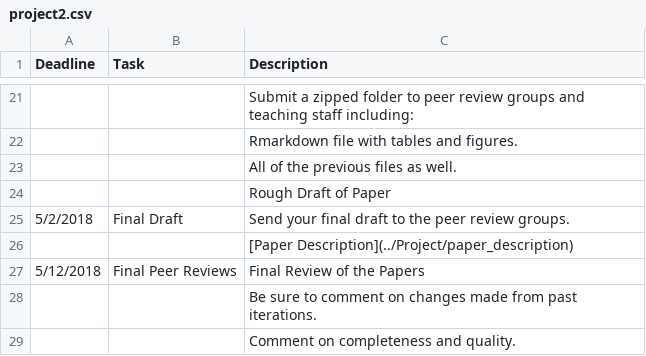
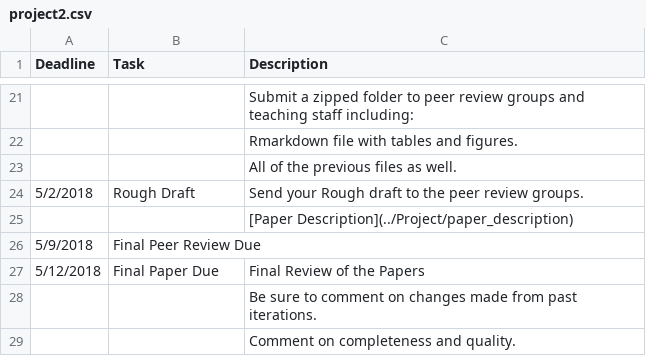
Before and after one commit to php-1511-2511/php-1511-2511.github.io, a CSV file: _csv/project2.csv, drawn as a sheet; only a part is shown, gaps mark what is left out.

```diff
--- a/_csv/project2.csv
+++ b/_csv/project2.csv
@@ -23,6 +23,6 @@ Deadline,Task,Description
 ,,"		All of the previous files as well. "
-,,"		Rough Draft of Paper"
-5/2/2018,Final Draft,Send your final draft to the peer review groups.
+5/2/2018,Rough Draft,Send your Rough draft to the peer review groups.
 ,,[Paper Description](../Project/paper_description)
-5/12/2018,Final Peer Reviews,Final Review of the Papers
+5/9/2018,Final Peer Review Due,
+5/12/2018,Final Paper Due,Final Review of the Papers
 ,,"		Be sure to comment on changes made from past iterations."
```
Also changed, not shown: _csv/schedule.csv, 40 other files.
